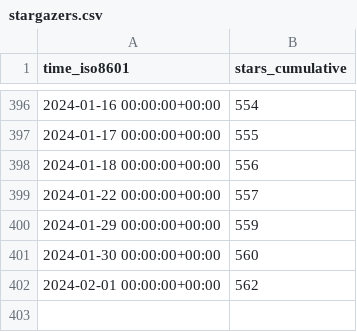
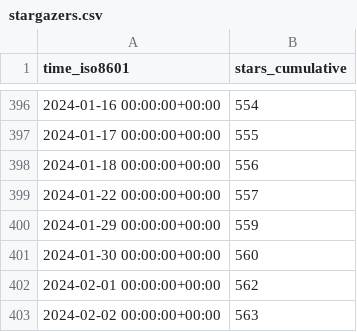
Before and after one commit to jongpie/NebulaLogger, a CSV file: jongpie/NebulaLogger/ghrs-data/stargazers.csv, drawn as a sheet; only a part is shown, gaps mark what is left out.

```diff
--- a/jongpie/NebulaLogger/ghrs-data/stargazers.csv
+++ b/jongpie/NebulaLogger/ghrs-data/stargazers.csv
@@ -402 +402,2 @@ time_iso8601,stars_cumulative
 2024-02-01 00:00:00+00:00,562
+2024-02-02 00:00:00+00:00,563
```
